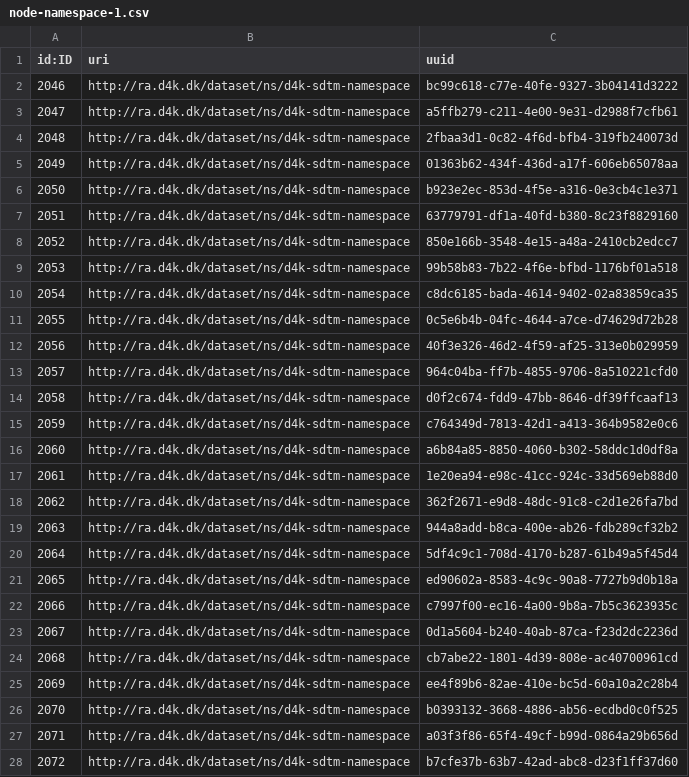
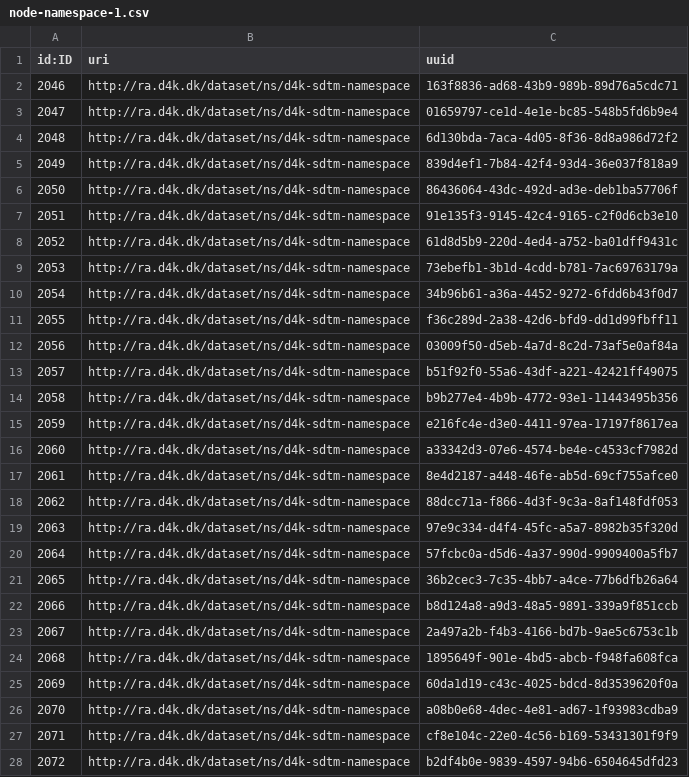
Before and after one commit to data4knowledge/sdtm_prep, a CSV file: load_data/node-namespace-1.csv, drawn as a sheet; only a part is shown; the diff covers the shown part only.

```diff
--- a/load_data/node-namespace-1.csv
+++ b/load_data/node-namespace-1.csv
@@ -1,28 +1,28 @@
 "id:ID","uri","uuid"
-"2046","http://ra.d4k.dk/dataset/ns/d4k-sdtm-namespace","bc99c618-c77e-40fe-9327-3b04141d3222"
-"2047","http://ra.d4k.dk/dataset/ns/d4k-sdtm-namespace","a5ffb279-c211-4e00-9e31-d2988f7cfb61"
-"2048","http://ra.d4k.dk/dataset/ns/d4k-sdtm-namespace","2fbaa3d1-0c82-4f6d-bfb4-319fb240073d"
-"2049","http://ra.d4k.dk/dataset/ns/d4k-sdtm-namespace","01363b62-434f-436d-a17f-606eb65078aa"
-"2050","http://ra.d4k.dk/dataset/ns/d4k-sdtm-namespace","b923e2ec-853d-4f5e-a316-0e3cb4c1e371"
-"2051","http://ra.d4k.dk/dataset/ns/d4k-sdtm-namespace","63779791-df1a-40fd-b380-8c23f8829160"
-"2052","http://ra.d4k.dk/dataset/ns/d4k-sdtm-namespace","850e166b-3548-4e15-a48a-2410cb2edcc7"
-"2053","http://ra.d4k.dk/dataset/ns/d4k-sdtm-namespace","99b58b83-7b22-4f6e-bfbd-1176bf01a518"
-"2054","http://ra.d4k.dk/dataset/ns/d4k-sdtm-namespace","c8dc6185-bada-4614-9402-02a83859ca35"
-"2055","http://ra.d4k.dk/dataset/ns/d4k-sdtm-namespace","0c5e6b4b-04fc-4644-a7ce-d74629d72b28"
-"2056","http://ra.d4k.dk/dataset/ns/d4k-sdtm-namespace","40f3e326-46d2-4f59-af25-313e0b029959"
-"2057","http://ra.d4k.dk/dataset/ns/d4k-sdtm-namespace","964c04ba-ff7b-4855-9706-8a510221cfd0"
-"2058","http://ra.d4k.dk/dataset/ns/d4k-sdtm-namespace","d0f2c674-fdd9-47bb-8646-df39ffcaaf13"
-"2059","http://ra.d4k.dk/dataset/ns/d4k-sdtm-namespace","c764349d-7813-42d1-a413-364b9582e0c6"
-"2060","http://ra.d4k.dk/dataset/ns/d4k-sdtm-namespace","a6b84a85-8850-4060-b302-58ddc1d0df8a"
-"2061","http://ra.d4k.dk/dataset/ns/d4k-sdtm-namespace","1e20ea94-e98c-41cc-924c-33d569eb88d0"
-"2062","http://ra.d4k.dk/dataset/ns/d4k-sdtm-namespace","362f2671-e9d8-48dc-91c8-c2d1e26fa7bd"
-"2063","http://ra.d4k.dk/dataset/ns/d4k-sdtm-namespace","944a8add-b8ca-400e-ab26-fdb289cf32b2"
-"2064","http://ra.d4k.dk/dataset/ns/d4k-sdtm-namespace","5df4c9c1-708d-4170-b287-61b49a5f45d4"
-"2065","http://ra.d4k.dk/dataset/ns/d4k-sdtm-namespace","ed90602a-8583-4c9c-90a8-7727b9d0b18a"
-"2066","http://ra.d4k.dk/dataset/ns/d4k-sdtm-namespace","c7997f00-ec16-4a00-9b8a-7b5c3623935c"
-"2067","http://ra.d4k.dk/dataset/ns/d4k-sdtm-namespace","0d1a5604-b240-40ab-87ca-f23d2dc2236d"
-"2068","http://ra.d4k.dk/dataset/ns/d4k-sdtm-namespace","cb7abe22-1801-4d39-808e-ac40700961cd"
-"2069","http://ra.d4k.dk/dataset/ns/d4k-sdtm-namespace","ee4f89b6-82ae-410e-bc5d-60a10a2c28b4"
-"2070","http://ra.d4k.dk/dataset/ns/d4k-sdtm-namespace","b0393132-3668-4886-ab56-ecdbd0c0f525"
-"2071","http://ra.d4k.dk/dataset/ns/d4k-sdtm-namespace","a03f3f86-65f4-49cf-b99d-0864a29b656d"
-"2072","http://ra.d4k.dk/dataset/ns/d4k-sdtm-namespace","b7cfe37b-63b7-42ad-abc8-d23f1ff37d60"
+"2046","http://ra.d4k.dk/dataset/ns/d4k-sdtm-namespace","163f8836-ad68-43b9-989b-89d76a5cdc71"
+"2047","http://ra.d4k.dk/dataset/ns/d4k-sdtm-namespace","01659797-ce1d-4e1e-bc85-548b5fd6b9e4"
+"2048","http://ra.d4k.dk/dataset/ns/d4k-sdtm-namespace","6d130bda-7aca-4d05-8f36-8d8a986d72f2"
+"2049","http://ra.d4k.dk/dataset/ns/d4k-sdtm-namespace","839d4ef1-7b84-42f4-93d4-36e037f818a9"
+"2050","http://ra.d4k.dk/dataset/ns/d4k-sdtm-namespace","86436064-43dc-492d-ad3e-deb1ba57706f"
+"2051","http://ra.d4k.dk/dataset/ns/d4k-sdtm-namespace","91e135f3-9145-42c4-9165-c2f0d6cb3e10"
+"2052","http://ra.d4k.dk/dataset/ns/d4k-sdtm-namespace","61d8d5b9-220d-4ed4-a752-ba01dff9431c"
+"2053","http://ra.d4k.dk/dataset/ns/d4k-sdtm-namespace","73ebefb1-3b1d-4cdd-b781-7ac69763179a"
+"2054","http://ra.d4k.dk/dataset/ns/d4k-sdtm-namespace","34b96b61-a36a-4452-9272-6fdd6b43f0d7"
+"2055","http://ra.d4k.dk/dataset/ns/d4k-sdtm-namespace","f36c289d-2a38-42d6-bfd9-dd1d99fbff11"
+"2056","http://ra.d4k.dk/dataset/ns/d4k-sdtm-namespace","03009f50-d5eb-4a7d-8c2d-73af5e0af84a"
+"2057","http://ra.d4k.dk/dataset/ns/d4k-sdtm-namespace","b51f92f0-55a6-43df-a221-42421ff49075"
+"2058","http://ra.d4k.dk/dataset/ns/d4k-sdtm-namespace","b9b277e4-4b9b-4772-93e1-11443495b356"
+"2059","http://ra.d4k.dk/dataset/ns/d4k-sdtm-namespace","e216fc4e-d3e0-4411-97ea-17197f8617ea"
+"2060","http://ra.d4k.dk/dataset/ns/d4k-sdtm-namespace","a33342d3-07e6-4574-be4e-c4533cf7982d"
+"2061","http://ra.d4k.dk/dataset/ns/d4k-sdtm-namespace","8e4d2187-a448-46fe-ab5d-69cf755afce0"
+"2062","http://ra.d4k.dk/dataset/ns/d4k-sdtm-namespace","88dcc71a-f866-4d3f-9c3a-8af148fdf053"
+"2063","http://ra.d4k.dk/dataset/ns/d4k-sdtm-namespace","97e9c334-d4f4-45fc-a5a7-8982b35f320d"
+"2064","http://ra.d4k.dk/dataset/ns/d4k-sdtm-namespace","57fcbc0a-d5d6-4a37-990d-9909400a5fb7"
+"2065","http://ra.d4k.dk/dataset/ns/d4k-sdtm-namespace","36b2cec3-7c35-4bb7-a4ce-77b6dfb26a64"
+"2066","http://ra.d4k.dk/dataset/ns/d4k-sdtm-namespace","b8d124a8-a9d3-48a5-9891-339a9f851ccb"
+"2067","http://ra.d4k.dk/dataset/ns/d4k-sdtm-namespace","2a497a2b-f4b3-4166-bd7b-9ae5c6753c1b"
+"2068","http://ra.d4k.dk/dataset/ns/d4k-sdtm-namespace","1895649f-901e-4bd5-abcb-f948fa608fca"
+"2069","http://ra.d4k.dk/dataset/ns/d4k-sdtm-namespace","60da1d19-c43c-4025-bdcd-8d3539620f0a"
+"2070","http://ra.d4k.dk/dataset/ns/d4k-sdtm-namespace","a08b0e68-4dec-4e81-ad67-1f93983cdba9"
+"2071","http://ra.d4k.dk/dataset/ns/d4k-sdtm-namespace","cf8e104c-22e0-4c56-b169-53431301f9f9"
+"2072","http://ra.d4k.dk/dataset/ns/d4k-sdtm-namespace","b2df4b0e-9839-4597-94b6-6504645dfd23"
```
Also changed, not shown: 37 edited cells elsewhere in this file, load_data/node-domain-1.csv, load_data/node-registration_authority-1.csv, 7 other files.
